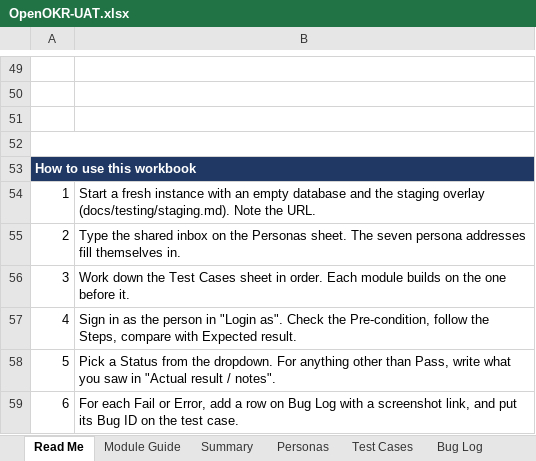
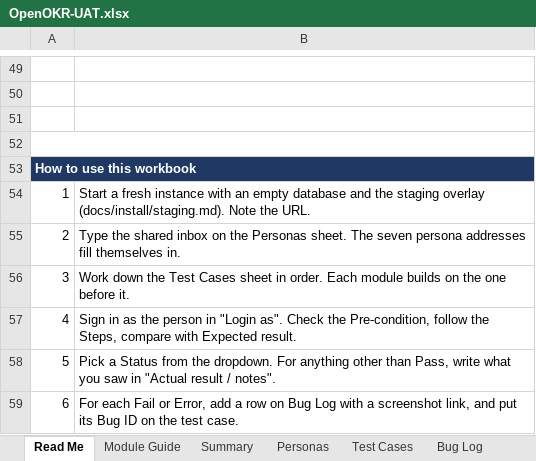
Before and after one commit to open-okr/open-okr, an Excel workbook: docs/testing/OpenOKR-UAT.xlsx, sheet Read Me, drawn as a sheet; only a part is shown, gaps mark what is left out; values as stored, in another font and other column widths than the file's, no borders; charts and pictures not drawn; the diff names each change by its address in the sheet, - before the commit and + after, or states it on an @@ line.

Commit message:
Staging with the persona seeder is an install page, proved on Docker
docs/testing/staging.md becomes docs/install/staging.md and is rewritten as
a deployment guide: prerequisites, building the image from the same checkout
the seeder runs from, mail, starting with the overlay, where the wizards and
the seeder sit in the workbook, handing over to testers, starting a new
round, and every refusal with its cause and fix.

Every step was run end to end on Docker Desktop on 25 September 2026: image
build, ./openokr up with the overlay under its own project name, the setup
and welcome wizards driven in Chromium, seed.sh, a second seed.sh run that
changed nothing, Priya signing in, the Invitations screen showing the link
revoked at 7 of 7 uses, and destroy plus a fresh up that the seeder then
refuses with "No workspace found" until the wizard runs again.

That run found a defect in ./openokr. The guard against "a database volume
but no secrets" inspected openokr_db-data whatever COMPOSE_PROJECT_NAME
said, so any second stack on a host with a normal install was refused over a
volume that belonged to the other one. deploy/demo/reset.sh hits the same
guard on every run, because it deletes its secrets first. It now inspects the
volume of the project being started.

It also found that Docker Desktop for Windows splits COMPOSE_FILE on ";",
which the guide now says.

Signed-off-by: agungksidik <agungksidik@gmail.com>

```diff
--- a/docs/testing/OpenOKR-UAT.xlsx (sheet Read Me)
+++ b/docs/testing/OpenOKR-UAT.xlsx (sheet Read Me)
-B54: …staging overlay (docs/testing/staging.md). Note the…
+B54: …staging overlay (docs/install/staging.md). Note the…
```
Also changed, not shown: 10 other files.
